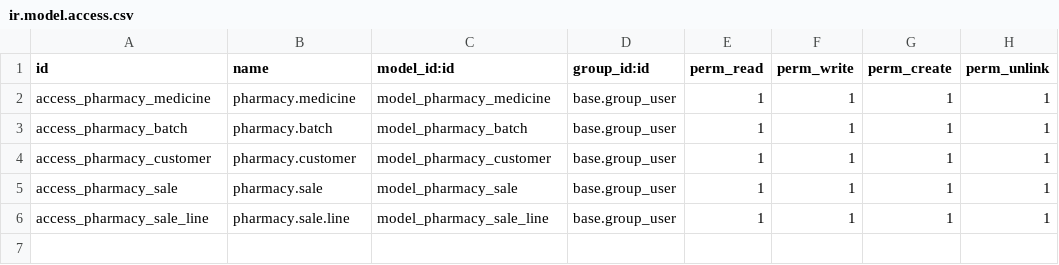
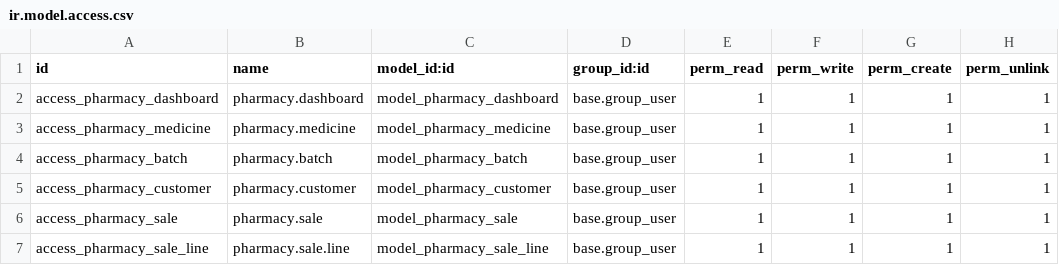
Before and after one commit to devwithyou/odoo, a CSV file: learning_addons/pharmacy_management/security/ir.model.access.csv, drawn as a sheet; the diff names each change by its address in the sheet, - before the commit and + after, or states it on an @@ line.

Commit message:
Added dashboard functionality

```diff
--- a/learning_addons/pharmacy_management/security/ir.model.access.csv
+++ b/learning_addons/pharmacy_management/security/ir.model.access.csv
+row 2: access_pharmacy_dashboard | pharmacy.dashboard | model_pharmacy_dashboard | base.group_user | 1 | 1 | 1 | 1
```
Also changed, not shown: 6 other files.
